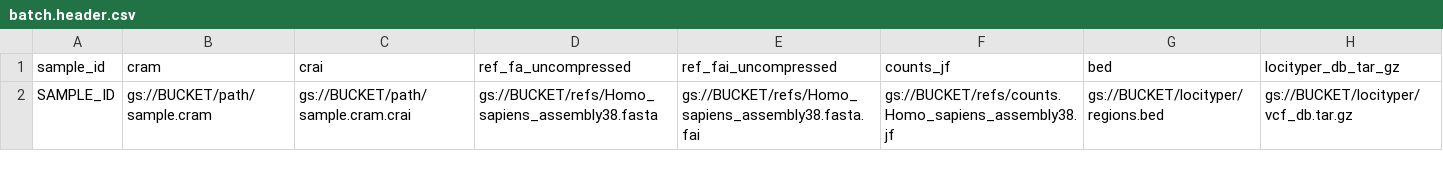
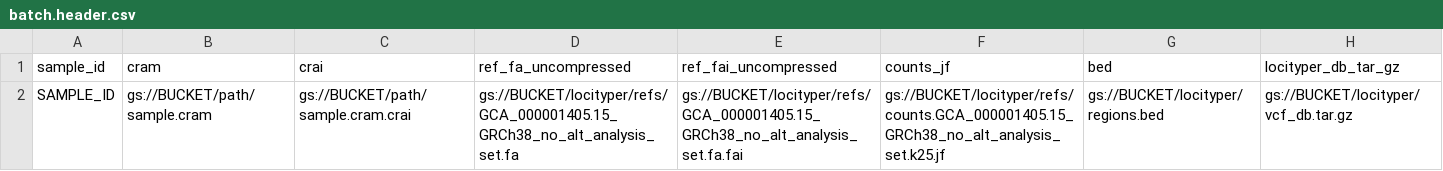
Before and after one commit to kvg/aou-lr-phase-2, a CSV file: locityper/configs/batch.header.csv, drawn as a sheet.

Commit message:
Add a VWB prep notebook so we can build the GRCh38 FASTA and Jellyfish counts before Locityper.

```diff
--- a/locityper/configs/batch.header.csv
+++ b/locityper/configs/batch.header.csv
@@ -1,2 +1,2 @@
 sample_id,cram,crai,ref_fa_uncompressed,ref_fai_uncompressed,counts_jf,bed,locityper_db_tar_gz
-SAMPLE_ID,gs://BUCKET/path/sample.cram,gs://BUCKET/path/sample.cram.crai,gs://BUCKET/refs/Homo_sapiens_assembly38.fasta,gs://BUCKET/refs/Homo_sapiens_assembly38.fasta.fai,gs://BUCKET/refs/counts.Homo_sapiens_assembly38.jf,gs://BUCKET/locityper/regions.bed,gs://BUCKET/locityper/vcf_db.tar.gz
+SAMPLE_ID,gs://BUCKET/path/sample.cram,gs://BUCKET/path/sample.cram.crai,gs://BUCKET/locityper/refs/GCA_000001405.15_GRCh38_no_alt_analysis_set.fa,gs://BUCKET/locityper/refs/GCA_000001405.15_GRCh38_no_alt_analysis_set.fa.fai,gs://BUCKET/locityper/refs/counts.GCA_000001405.15_GRCh38_no_alt_analysis_set.k25.jf,gs://BUCKET/locityper/regions.bed,gs://BUCKET/locityper/vcf_db.tar.gz
```
Also changed, not shown: 8 other files.
